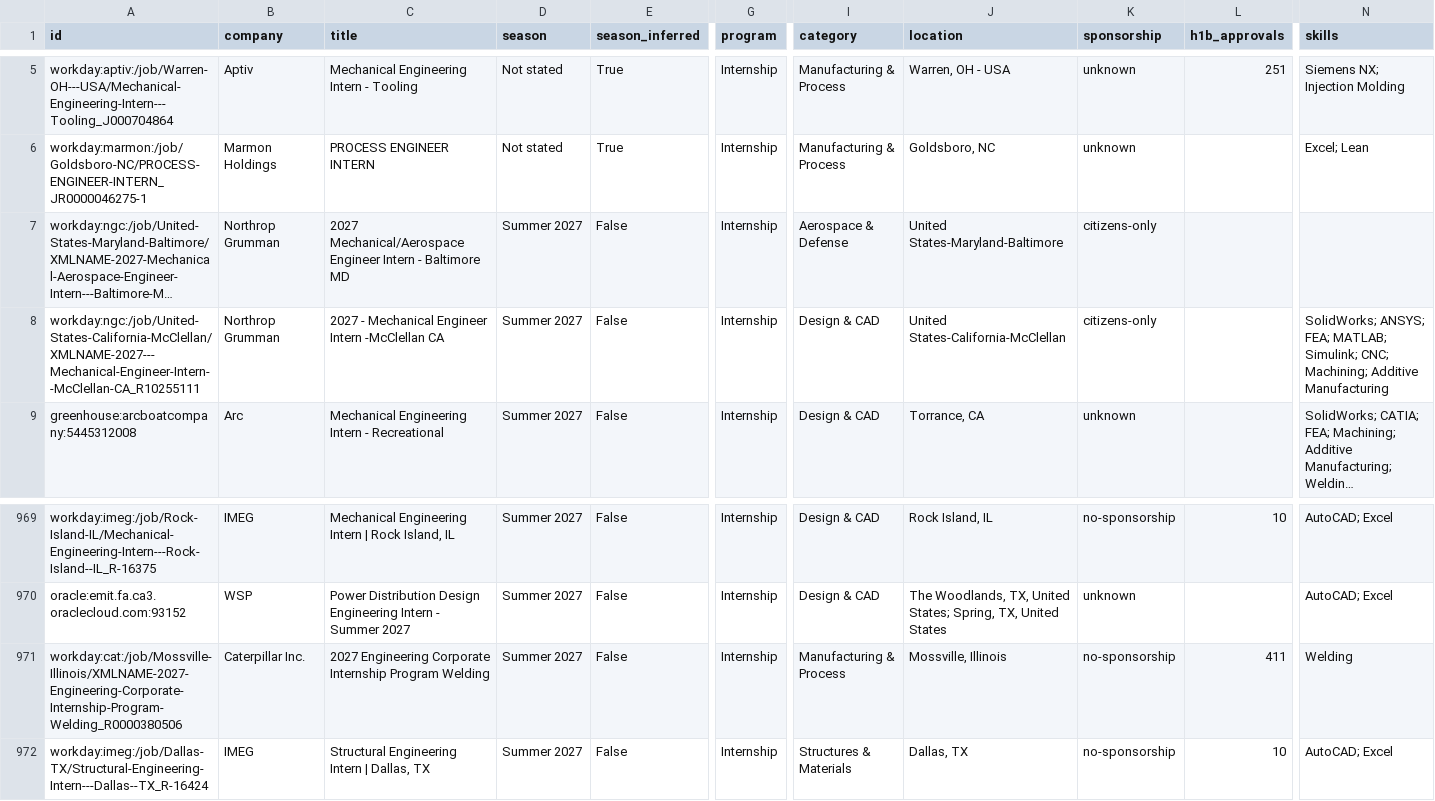
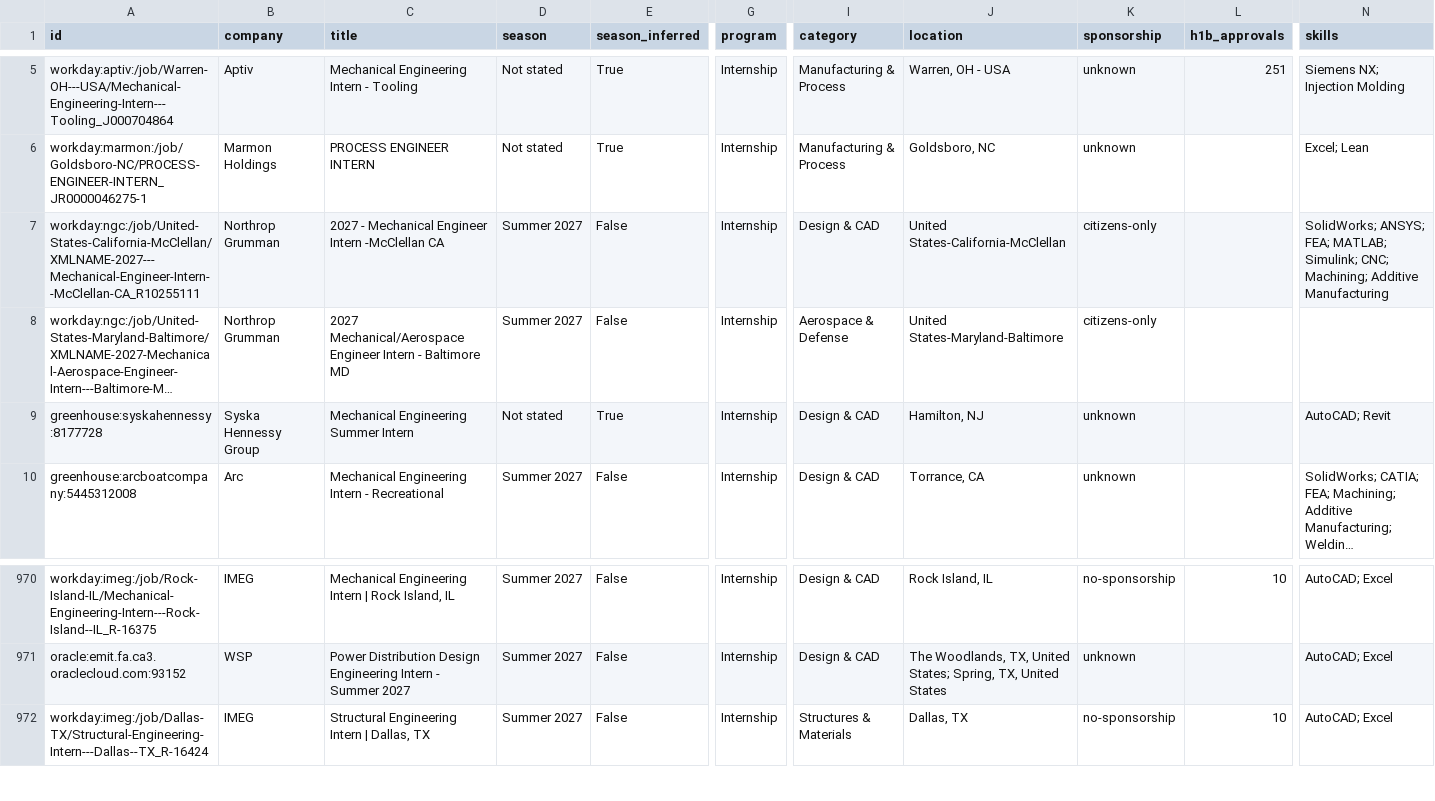
Before and after one commit to Tracker05/mechanical-engineering-internships, a CSV file: data/internships.csv, drawn as a sheet; only a part is shown, gaps mark what is left out; long unchanged cells end in …; removed rows and columns are numbered as before the commit, all else as after; rows hold the shown columns only; the diff names each change by its address in the sheet, - before the commit and + after, or states it on an @@ line.

```diff
--- a/data/internships.csv
+++ b/data/internships.csv
@@ row 8 moved to row 7: workday:ngc:/job/United-States-Californi… @@
+row 9: greenhouse:syskahennessy:8177728 | Syska Hennessy Group | Mechanical Engineering Summer Intern | Not stated | True | Internship | Design & CAD | Hamilton, NJ | unknown |  | AutoCAD; Revit
-row 971: workday:cat:/job/Mossville-Illinois/XMLNAME-2027-Engineering-Corporate-Internship-Program-Welding_R0000380506 | Caterpillar Inc. | 2027 Engineering Corporate Internship Program Welding | Summer 2027 | False | Internship | Manufacturing & Process | Mossville, Illinois | no-sponsorship | 411 | Welding
```
Also changed, not shown: docs/internships.csv, 14 other files.
